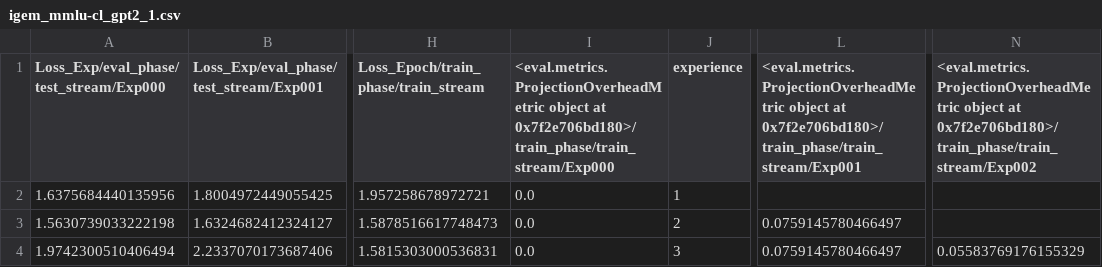
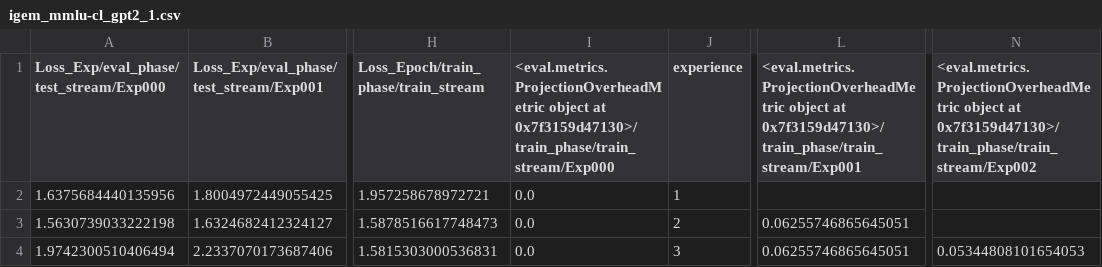
Before and after one commit to TheFluffyNebula/IGEM, a CSV file: new_results/debug/igem_mmlu-cl_gpt2_1.csv, drawn as a sheet; only a part is shown, gaps mark what is left out; the diff names each change by its address in the sheet, - before the commit and + after, or states it on an @@ line.

```diff
--- a/new_results/debug/igem_mmlu-cl_gpt2_1.csv
+++ b/new_results/debug/igem_mmlu-cl_gpt2_1.csv
-I1: …object at 0x7f2e706bd180>/train_phase/train_stream/Exp000
+I1: …object at 0x7f3159d47130>/train_phase/train_stream/Exp000
-L1: …object at 0x7f2e706bd180>/train_phase/train_stream/Exp001
+L1: …object at 0x7f3159d47130>/train_phase/train_stream/Exp001
-N1: …object at 0x7f2e706bd180>/train_phase/train_stream/Exp002
+N1: …object at 0x7f3159d47130>/train_phase/train_stream/Exp002
-L3:L4: 0.0759145780466497
+L3:L4: 0.06255746865645051
-N4: 0.05583769176155329
+N4: 0.05344808101654053
```
Also changed, not shown: 1 other file.
